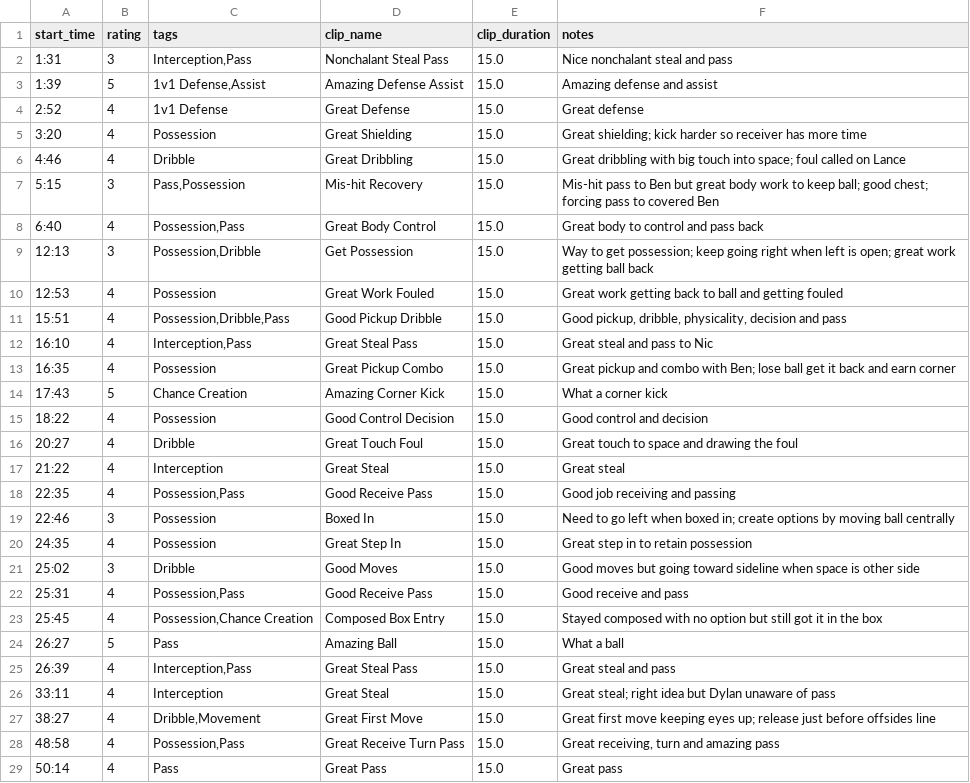
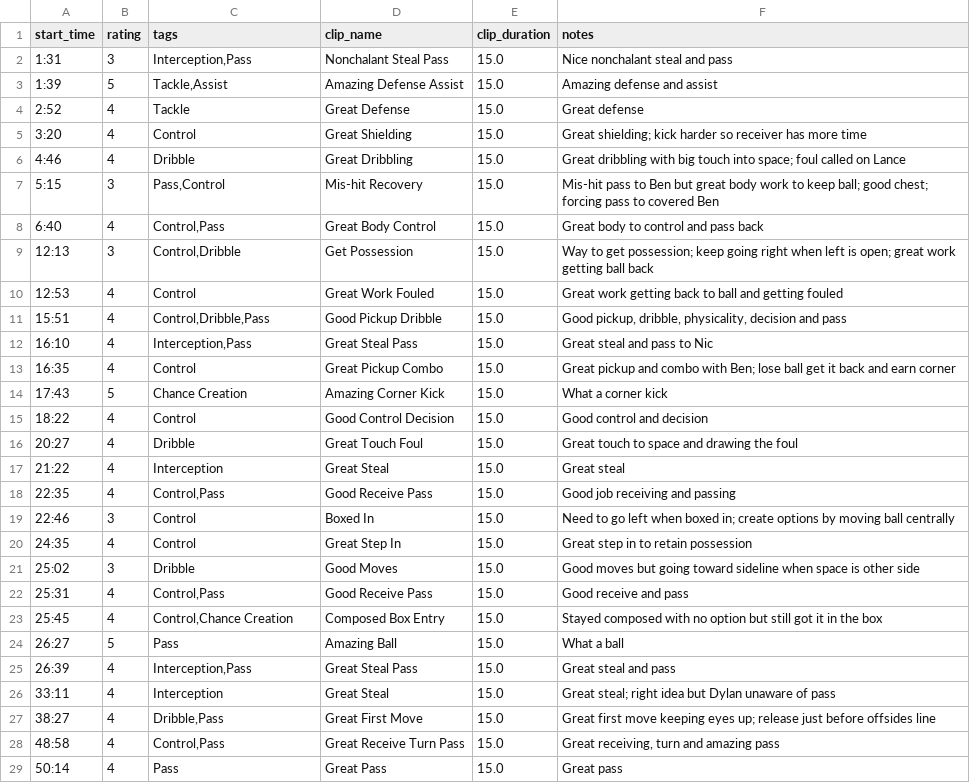
Before and after one commit to imankha/video-editor, a TSV file: formal annotations/11.1.LA Breakers/11.01.tsv, drawn as a sheet; only a part is shown; the diff covers the shown part only.

```diff
--- a/formal annotations/11.1.LA Breakers/11.01.tsv
+++ b/formal annotations/11.1.LA Breakers/11.01.tsv
@@ -2,23 +2,23 @@ start_time	rating	tags	clip_name	clip_duration	notes
 1:31	3	Interception,Pass	Nonchalant Steal Pass	15.0	Nice nonchalant steal and pass
-1:39	5	1v1 Defense,Assist	Amazing Defense Assist	15.0	Amazing defense and assist
-2:52	4	1v1 Defense	Great Defense	15.0	Great defense
-3:20	4	Possession	Great Shielding	15.0	Great shielding; kick harder so receiver has more time
+1:39	5	Tackle,Assist	Amazing Defense Assist	15.0	Amazing defense and assist
+2:52	4	Tackle	Great Defense	15.0	Great defense
+3:20	4	Control	Great Shielding	15.0	Great shielding; kick harder so receiver has more time
 4:46	4	Dribble	Great Dribbling	15.0	Great dribbling with big touch into space; foul called on Lance
-5:15	3	Pass,Possession	Mis-hit Recovery	15.0	Mis-hit pass to Ben but great body work to keep ball; good chest; forcing pass to covered Ben
-6:40	4	Possession,Pass	Great Body Control	15.0	Great body to control and pass back
-12:13	3	Possession,Dribble	Get Possession	15.0	Way to get possession; keep going right when left is open; great work getting ball back
-12:53	4	Possession	Great Work Fouled	15.0	Great work getting back to ball and getting fouled
-15:51	4	Possession,Dribble,Pass	Good Pickup Dribble	15.0	Good pickup, dribble, physicality, decision and pass
+5:15	3	Pass,Control	Mis-hit Recovery	15.0	Mis-hit pass to Ben but great body work to keep ball; good chest; forcing pass to covered Ben
+6:40	4	Control,Pass	Great Body Control	15.0	Great body to control and pass back
+12:13	3	Control,Dribble	Get Possession	15.0	Way to get possession; keep going right when left is open; great work getting ball back
+12:53	4	Control	Great Work Fouled	15.0	Great work getting back to ball and getting fouled
+15:51	4	Control,Dribble,Pass	Good Pickup Dribble	15.0	Good pickup, dribble, physicality, decision and pass
 16:10	4	Interception,Pass	Great Steal Pass	15.0	Great steal and pass to Nic
-16:35	4	Possession	Great Pickup Combo	15.0	Great pickup and combo with Ben; lose ball get it back and earn corner
+16:35	4	Control	Great Pickup Combo	15.0	Great pickup and combo with Ben; lose ball get it back and earn corner
 17:43	5	Chance Creation	Amazing Corner Kick	15.0	What a corner kick
-18:22	4	Possession	Good Control Decision	15.0	Good control and decision
+18:22	4	Control	Good Control Decision	15.0	Good control and decision
 20:27	4	Dribble	Great Touch Foul	15.0	Great touch to space and drawing the foul
 21:22	4	Interception	Great Steal	15.0	Great steal
-22:35	4	Possession,Pass	Good Receive Pass	15.0	Good job receiving and passing
-22:46	3	Possession	Boxed In	15.0	Need to go left when boxed in; create options by moving ball centrally
-24:35	4	Possession	Great Step In	15.0	Great step in to retain possession
+22:35	4	Control,Pass	Good Receive Pass	15.0	Good job receiving and passing
+22:46	3	Control	Boxed In	15.0	Need to go left when boxed in; create options by moving ball centrally
+24:35	4	Control	Great Step In	15.0	Great step in to retain possession
 25:02	3	Dribble	Good Moves	15.0	Good moves but going toward sideline when space is other side
-25:31	4	Possession,Pass	Good Receive Pass	15.0	Good receive and pass
-25:45	4	Possession,Chance Creation	Composed Box Entry	15.0	Stayed composed with no option but still got it in the box
+25:31	4	Control,Pass	Good Receive Pass	15.0	Good receive and pass
+25:45	4	Control,Chance Creation	Composed Box Entry	15.0	Stayed composed with no option but still got it in the box
 26:27	5	Pass	Amazing Ball	15.0	What a ball
@@ -26,4 +26,4 @@ start_time	rating	tags	clip_name	clip_duration	notes
 33:11	4	Interception	Great Steal	15.0	Great steal; right idea but Dylan unaware of pass
-38:27	4	Dribble,Movement	Great First Move	15.0	Great first move keeping eyes up; release just before offsides line
-48:58	4	Possession,Pass	Great Receive Turn Pass	15.0	Great receiving, turn and amazing pass
+38:27	4	Dribble,Pass	Great First Move	15.0	Great first move keeping eyes up; release just before offsides line
+48:58	4	Control,Pass	Great Receive Turn Pass	15.0	Great receiving, turn and amazing pass
 50:14	4	Pass	Great Pass	15.0	Great pass
```
Also changed, not shown: 6 edited cells elsewhere in this file, formal annotations/10.11.tsv, formal annotations/10.18.tsv, 15 other files.
